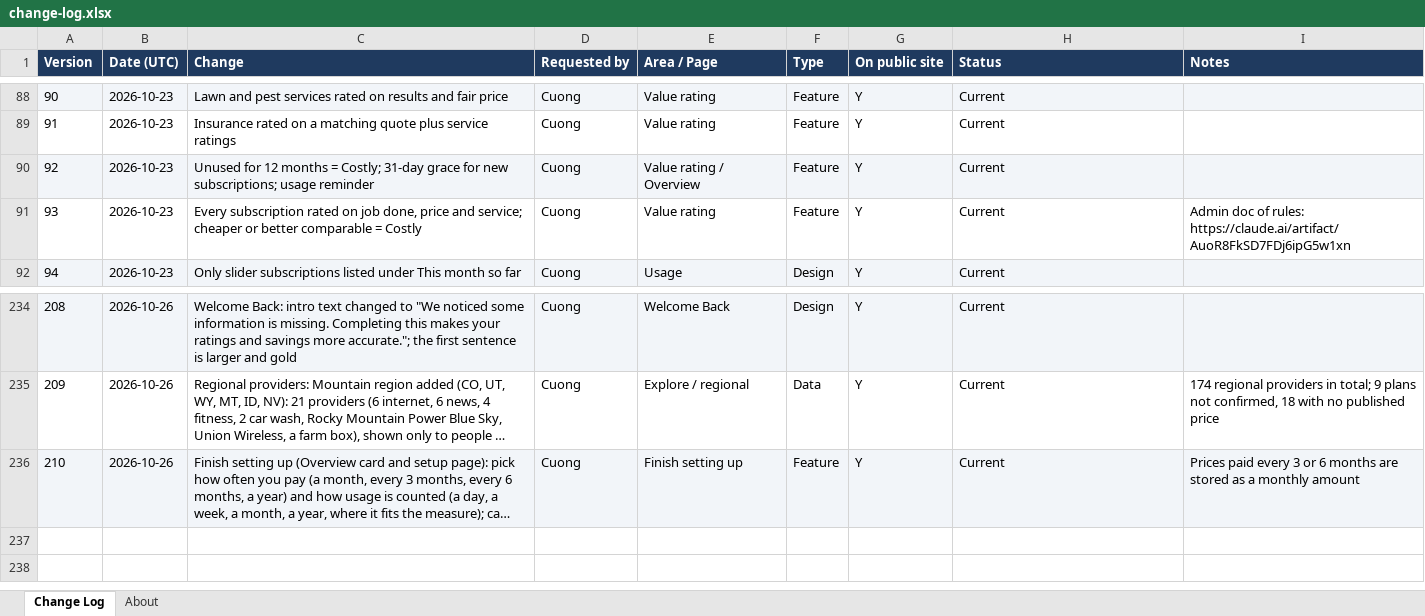
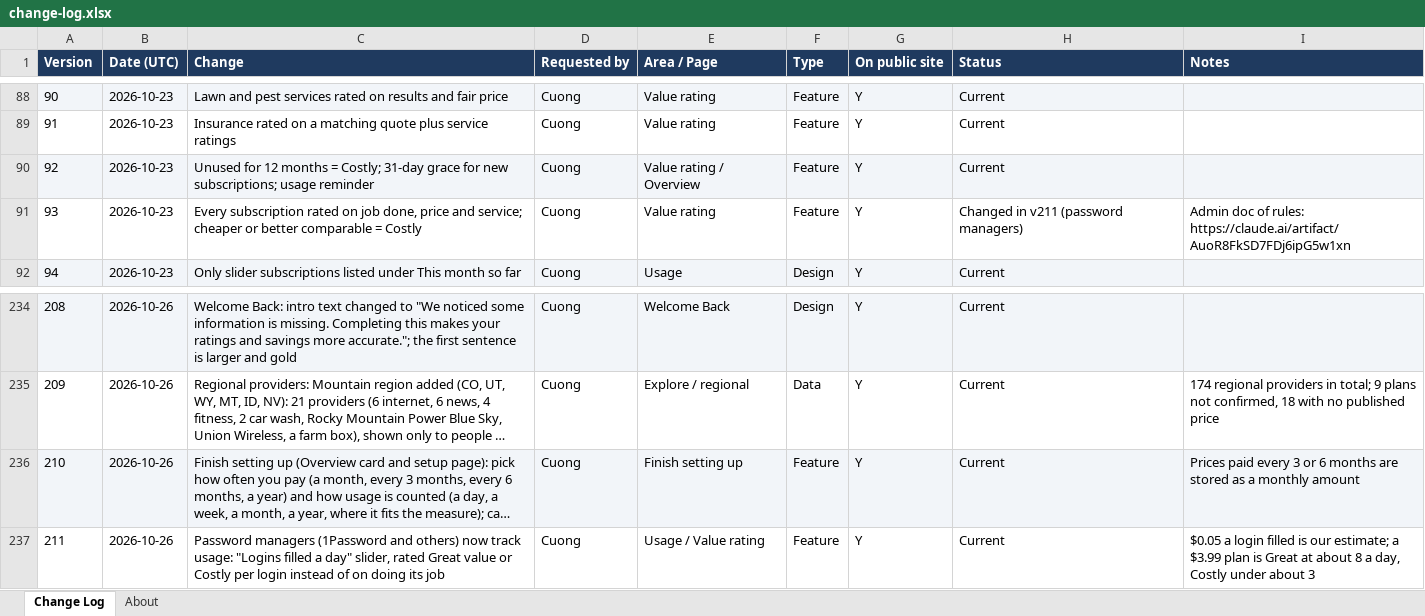
Before and after one commit to cquach1004/Subscription-keeper, an Excel workbook: changelog/change-log.xlsx, sheet Change Log, drawn as a sheet; only a part is shown, gaps mark what is left out; long unchanged cells end in …; values as stored, in another font and other column widths than the file's, no borders; the diff names each change by its address in the sheet, - before the commit and + after, or states it on an @@ line.

```diff
--- a/changelog/change-log.xlsx (sheet Change Log)
+++ b/changelog/change-log.xlsx (sheet Change Log)
-H91 (Status): Current
+H91 (Status): Changed in v211 (password managers)
+row 237: 211 | 2026-10-26 | Password managers (1Password and others) now track usage: "Logins filled a day" slider, rated Great value or Costly per login instead of on doing its job | Cuong | Usage / Value rating | Feature | Y | Current | $0.05 a login filled is our estimate; a $3.99 plan is Great at about 8 a day, Costly under about 3
```
Also changed, not shown: 4 other files.
